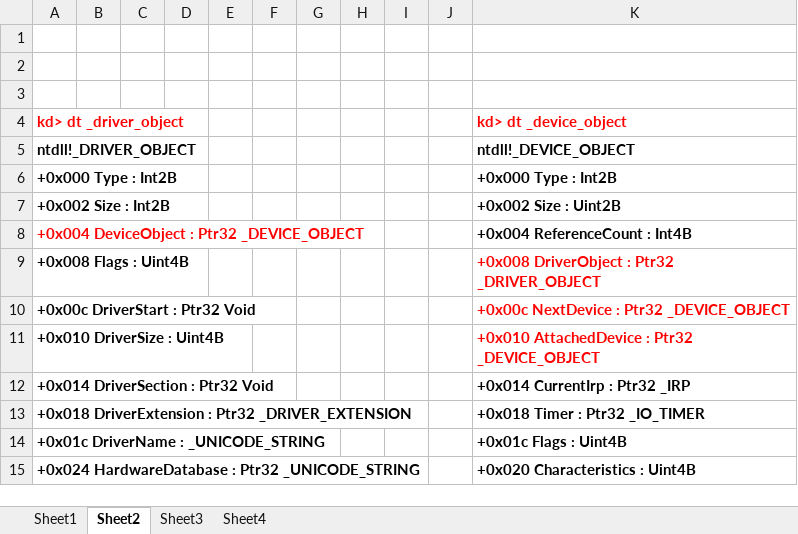
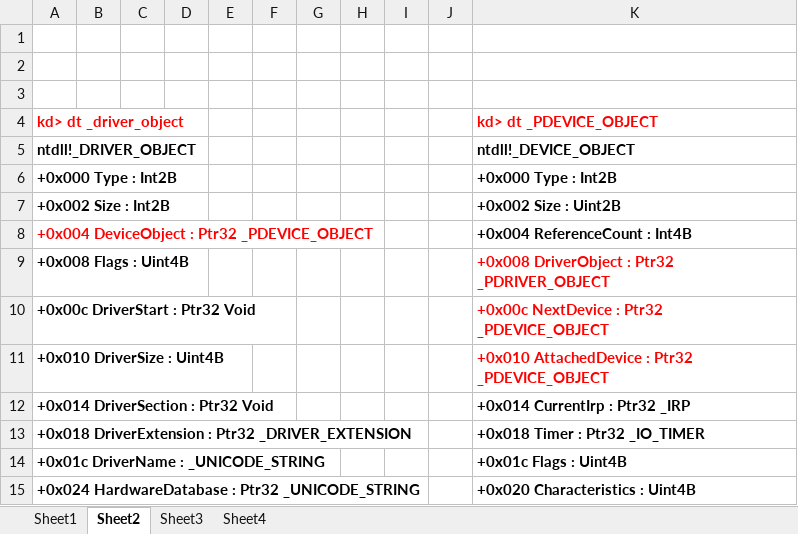
Before and after one commit to wufake70/mySoftwareReverse, an Excel workbook: 09_Driver/05 驱动通信.xlsx, sheet Sheet2, drawn as a sheet; only a part is shown; values as stored, in another font and other column widths than the file's, no borders; the diff names each change by its address in the sheet, - before the commit and + after, or states it on an @@ line.

```diff
--- a/09_Driver/05 驱动通信.xlsx (sheet Sheet2)
+++ b/09_Driver/05 驱动通信.xlsx (sheet Sheet2)
-K4: kd> dt _device_object
+K4: kd> dt _PDEVICE_OBJECT
-A8 (kd> dt _driver_object): +0x004 DeviceObject : Ptr32 _DEVICE_OBJECT
+A8 (kd> dt _driver_object): +0x004 DeviceObject : Ptr32 _PDEVICE_OBJECT
-K9 (kd> dt _PDEVICE_OBJECT): +0x008 DriverObject : Ptr32 _DRIVER_OBJECT
+K9 (kd> dt _PDEVICE_OBJECT): +0x008 DriverObject : Ptr32 _PDRIVER_OBJECT
-K10 (kd> dt _PDEVICE_OBJECT): +0x00c NextDevice : Ptr32 _DEVICE_OBJECT
+K10 (kd> dt _PDEVICE_OBJECT): +0x00c NextDevice : Ptr32 _PDEVICE_OBJECT
-K11 (kd> dt _PDEVICE_OBJECT): +0x010 AttachedDevice : Ptr32 _DEVICE_OBJECT
+K11 (kd> dt _PDEVICE_OBJECT): +0x010 AttachedDevice : Ptr32 _PDEVICE_OBJECT
```
Also changed, not shown: charts or pictures, 2 other files.
